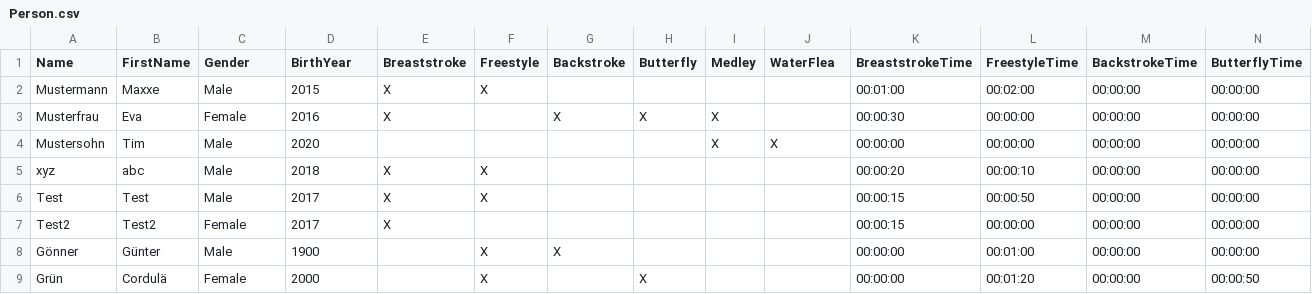
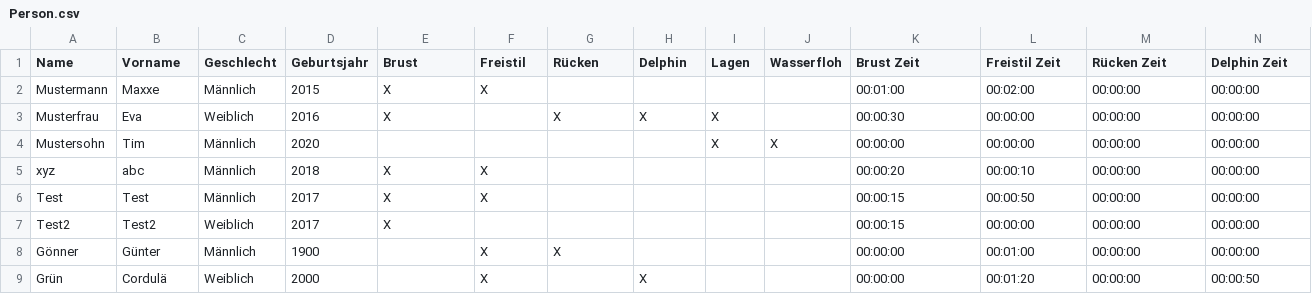
Before and after one commit to M1S2/Vereinsmeisterschaften, a CSV file: ExampleWorkspace/Person.csv, drawn as a sheet; only a part is shown; the diff covers the shown part only; the diff names each change by its address in the sheet, - before the commit and + after, or states it on an @@ line.

Commit message:
Added localization for workspace file contents and headers (BestRace.csv, Competitions.csv, Person.csv) depending on current application language

```diff
--- a/ExampleWorkspace/Person.csv
+++ b/ExampleWorkspace/Person.csv
-B1: FirstName
+B1: Vorname
-C1: Gender
+C1: Geschlecht
-D1: BirthYear
+D1: Geburtsjahr
-E1: Breaststroke
+E1: Brust
-F1: Freestyle
+F1: Freistil
-G1: Backstroke
+G1: Rücken
-H1: Butterfly
+H1: Delphin
-I1: Medley
+I1: Lagen
-J1: WaterFlea
+J1: Wasserfloh
-K1: BreaststrokeTime
+K1: Brust Zeit
-L1: FreestyleTime
+L1: Freistil Zeit
-M1: BackstrokeTime
+M1: Rücken Zeit
-N1: ButterflyTime
+N1: Delphin Zeit
-C2 (Geschlecht): Male
+C2 (Geschlecht): Männlich
-C3 (Geschlecht): Female
+C3 (Geschlecht): Weiblich
-C4:C6 (Geschlecht): Male
+C4:C6 (Geschlecht): Männlich
-C7 (Geschlecht): Female
+C7 (Geschlecht): Weiblich
-C8 (Geschlecht): Male
+C8 (Geschlecht): Männlich
-C9 (Geschlecht): Female
+C9 (Geschlecht): Weiblich
```
Also changed, not shown: 2 edited cells elsewhere in this file, ExampleWorkspace/BestRace.csv, ExampleWorkspace/Competitions.csv, 20 other files.
